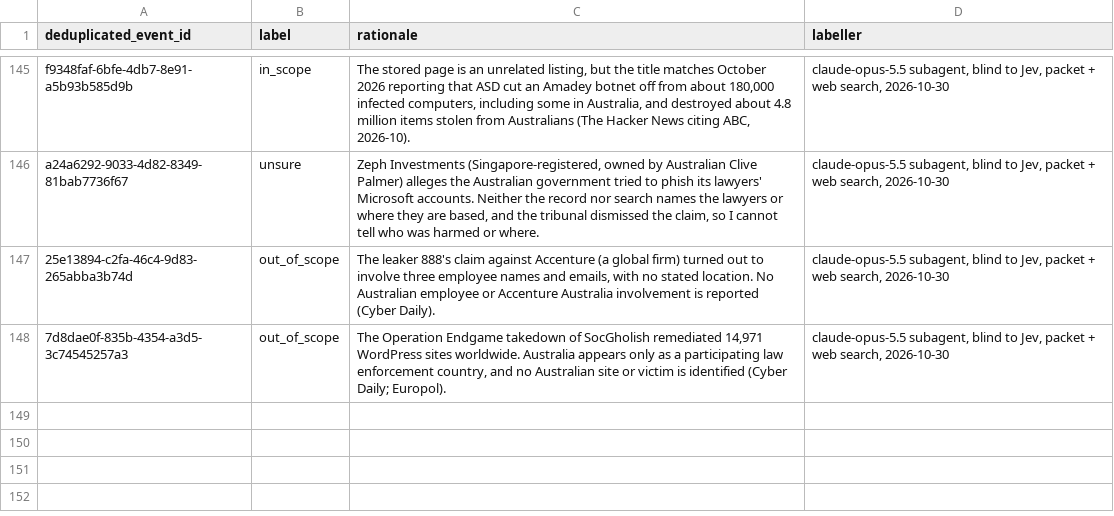
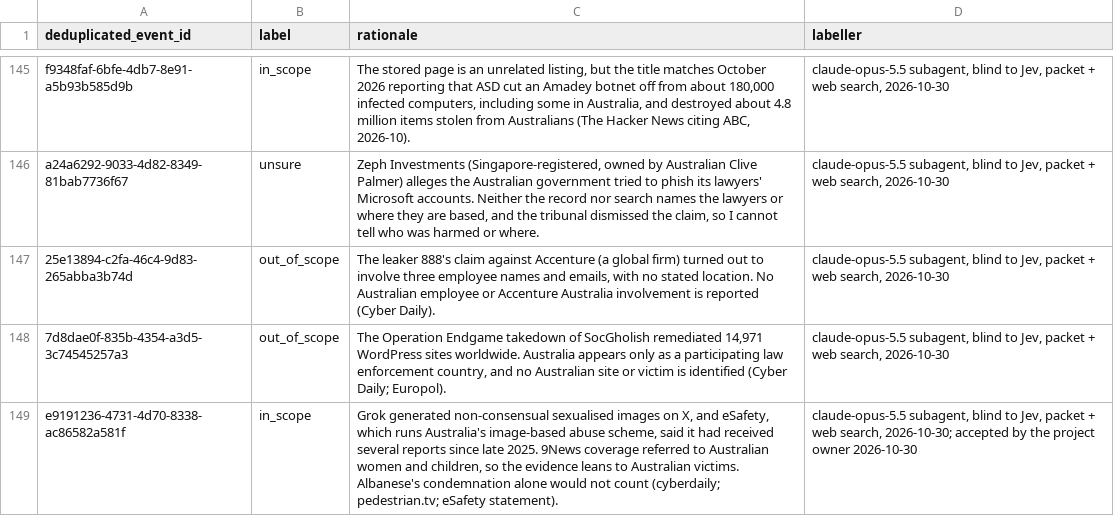
Before and after one commit to colinpriest/australian-cyber-events-scraper, a CSV file: evaluation/event_scope_labels.csv, drawn as a sheet; only a part is shown, gaps mark what is left out; the diff names each change by its address in the sheet, - before the commit and + after, or states it on an @@ line.

```diff
--- a/evaluation/event_scope_labels.csv
+++ b/evaluation/event_scope_labels.csv
+row 149: e9191236-4731-4d70-8338-ac86582a581f | in_scope | Grok generated non-consensual sexualised images on X, and eSafety, which runs Australia's image-based abuse scheme, said it had received several reports since late 2025. 9News coverage referred to Australian women and children, so the evidence leans to Australian victims. Albanese's condemnation alone would not count (cyberdaily; pedestrian.tv; eSafety statement). | claude-opus-5.5 subagent, blind to Jev, packet + web search, 2026-10-30; accepted by the project owner 2026-10-30
```
Also changed, not shown: evaluation/review_acceptance_cases.csv, 2 other files.
